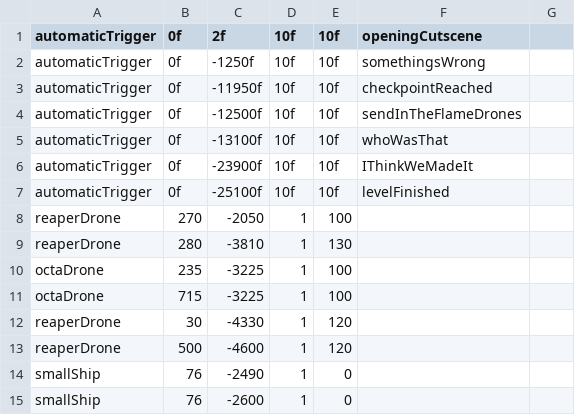
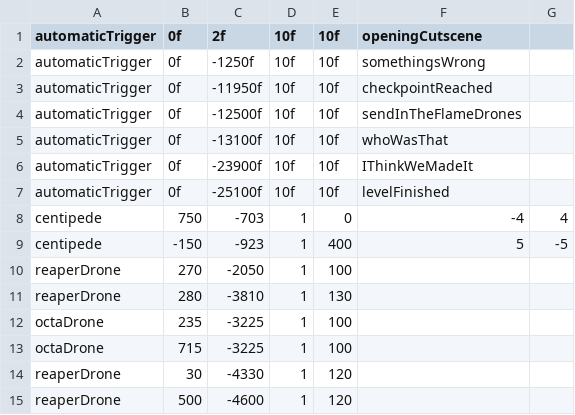
Before and after one commit to JosteinSale/Star-Mouse, a CSV file: src/main/resources/flying/level_data/level2.csv, drawn as a sheet; only a part is shown; the shorter side is filled out with more unchanged rows; the diff names each change by its address in the sheet, - before the commit and + after, or states it on an @@ line.

Commit message:
Centipede finished! :D

```diff
--- a/src/main/resources/flying/level_data/level2.csv
+++ b/src/main/resources/flying/level_data/level2.csv
+row 8: centipede | 750 | -703 | 1 | 0 | -4 | 4
+row 9: centipede | -150 | -923 | 1 | 400 | 5 | -5
```
Also changed, not shown: target/classes/flying/level_data/level2.csv, 14 other files.
